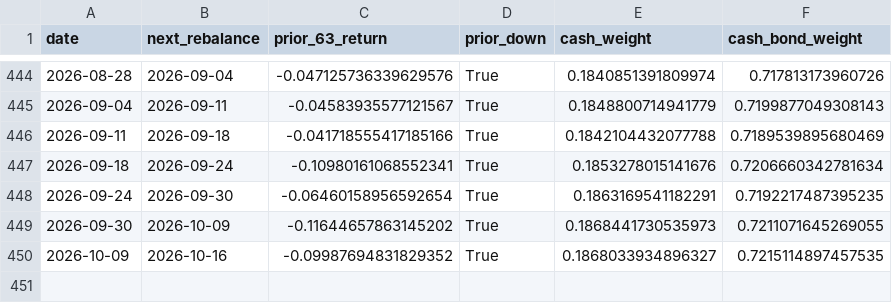
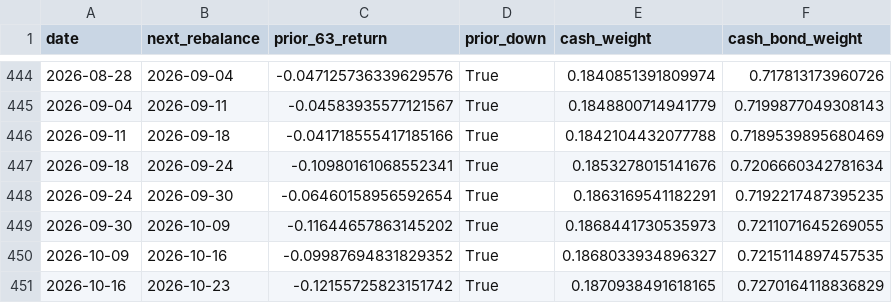
Before and after one commit to ericxuzhesheng/Relaxed-Risk-Parity-Research, a CSV file: results/tables/primary_position_market_states.csv, drawn as a sheet; only a part is shown, gaps mark what is left out; the diff names each change by its address in the sheet, - before the commit and + after, or states it on an @@ line.

```diff
--- a/results/tables/primary_position_market_states.csv
+++ b/results/tables/primary_position_market_states.csv
+row 451: 2026-10-16 | 2026-10-23 | -0.12155725823151742 | True | 0.1870938491618165 | 0.7270164118836829
```
Also changed, not shown: results/global_rrp_rolling_252/unit_penalty_diagnostics.csv, results/tables/primary_brinson_equal_daily.csv, 49 other files.
